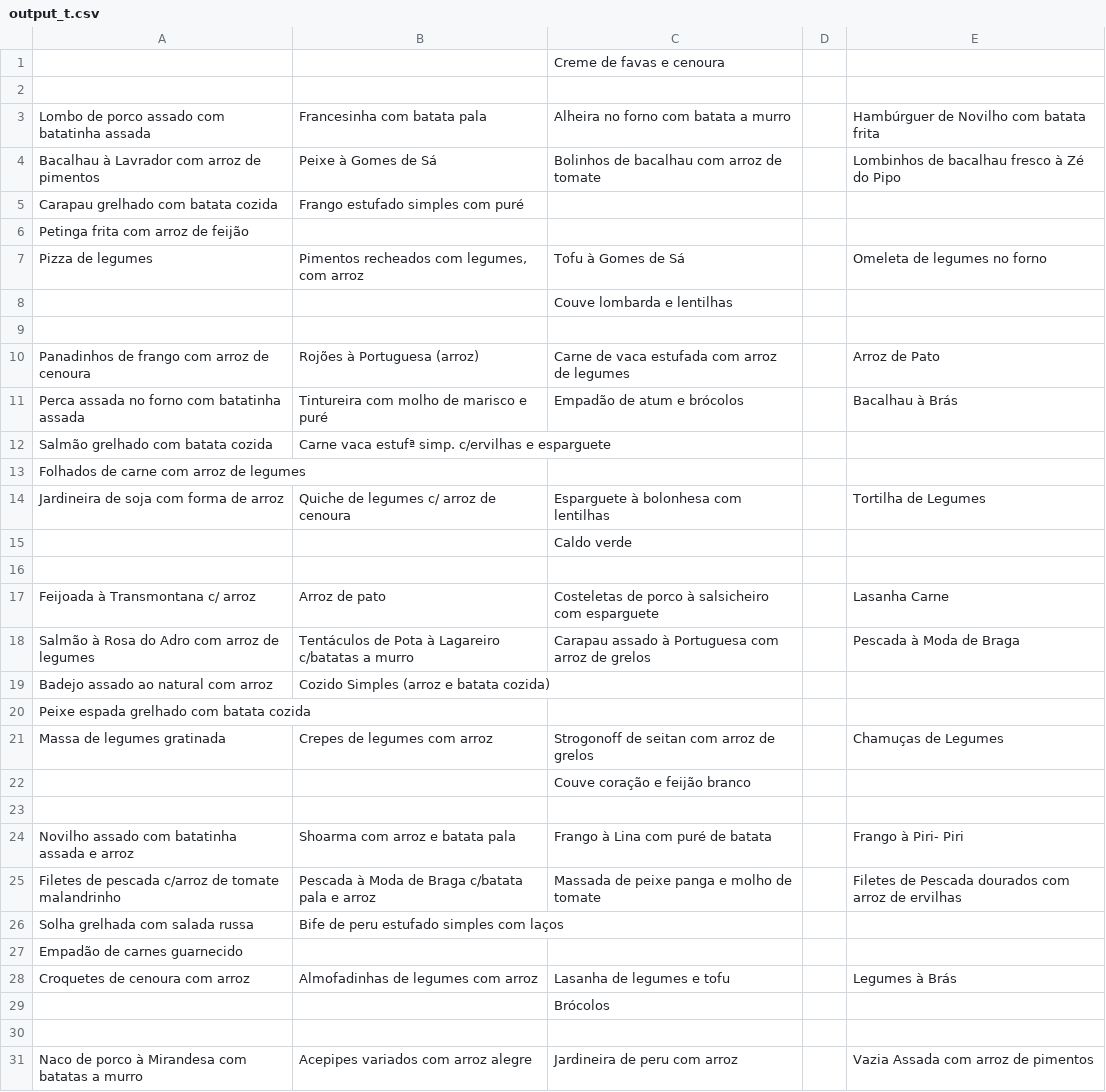
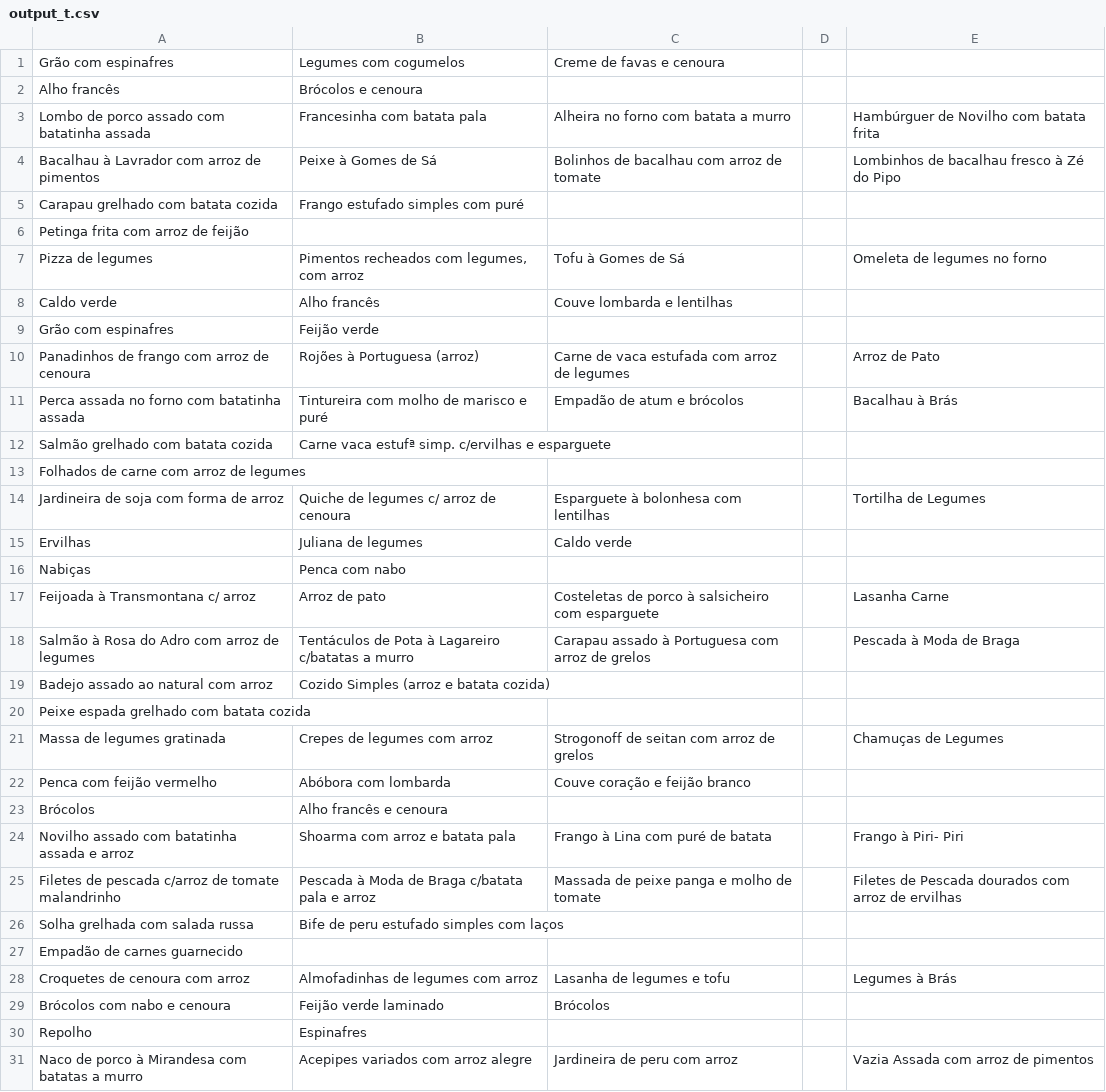
Before and after one commit to henriquetguedes/comidaFMUP, a CSV file: json_generator/output_t.csv, drawn as a sheet; only a part is shown; the diff covers the shown part only.

```diff
--- a/json_generator/output_t.csv
+++ b/json_generator/output_t.csv
@@ -1,3 +1,3 @@
-;;Creme de favas e cenoura ;;
-;;;;
+Grão com espinafres;Legumes com cogumelos;Creme de favas e cenoura ;;
+Alho francês;Brócolos e cenoura;;;
 Lombo de porco assado com batatinha assada;Francesinha com batata pala;Alheira no forno com batata a murro ;;Hambúrguer de Novilho com batata frita
@@ -7,4 +7,4 @@ Petinga frita com arroz de feijão;;;;
 Pizza de legumes;Pimentos recheados com legumes, com arroz;Tofu à Gomes de Sá ;;Omeleta de legumes no forno
-;;Couve lombarda e lentilhas ;;
-;;;;
+Caldo verde;Alho francês  ;Couve lombarda e lentilhas ;;
+Grão com espinafres;Feijão verde;;;
 Panadinhos de frango com arroz de cenoura;Rojões à Portuguesa (arroz);Carne de vaca estufada com arroz de legumes ;;Arroz de Pato
@@ -14,4 +14,4 @@ Folhados de carne com arroz de legumes;;;;
 Jardineira de soja com forma de arroz;Quiche de legumes c/ arroz de cenoura;Esparguete à bolonhesa com lentilhas ;;Tortilha de Legumes
-;;Caldo verde ;;
-;;;;
+Ervilhas;Juliana de legumes;Caldo verde ;;
+Nabiças;Penca com nabo;;;
 Feijoada à Transmontana c/ arroz;Arroz de pato;Costeletas de porco à salsicheiro com esparguete ;;Lasanha Carne
@@ -21,4 +21,4 @@ Peixe espada grelhado com batata cozida;;;;
 Massa de legumes gratinada;Crepes de legumes com arroz;Strogonoff de seitan com arroz de grelos ;;Chamuças de Legumes
-;;Couve coração e feijão branco ;;
-;;;;
+Penca com feijão vermelho;Abóbora com lombarda;Couve coração e feijão branco ;;
+Brócolos ;Alho francês e cenoura ;;;
 Novilho assado com batatinha assada e arroz;Shoarma com arroz e batata pala;Frango à Lina com puré de batata ;;Frango à Piri- Piri
@@ -28,4 +28,4 @@ Empadão de carnes guarnecido;;;;
 Croquetes de cenoura com arroz;Almofadinhas de legumes com arroz;Lasanha de legumes e tofu ;;Legumes à Brás
-;;Brócolos ;;
-;;;;
+Brócolos com nabo e cenoura;Feijão verde laminado;Brócolos ;;
+Repolho;Espinafres;;;
 Naco de porco à Mirandesa com batatas a murro;Acepipes variados com arroz alegre;Jardineira de peru com arroz ;;Vazia Assada com arroz de pimentos
```
Also changed, not shown: 8 edited cells elsewhere in this file, json_generator/output_s.csv, 4 other files.
